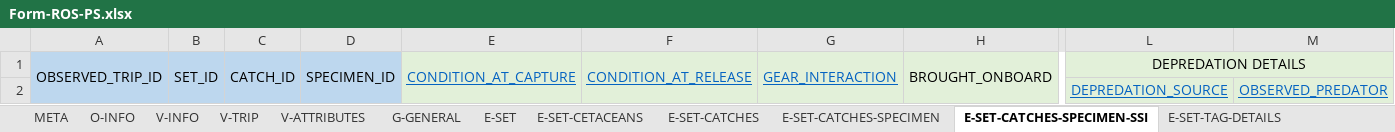
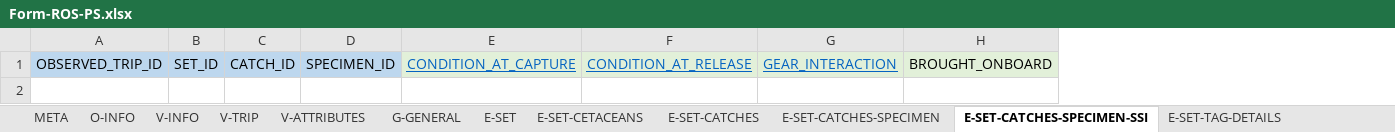
Before and after one commit to iotc-secretariat/iotc-reference-forms, an Excel workbook: form_reporting_templates/ros/Form-ROS-PS.xlsx, sheet E-SET-CATCHES-SPECIMEN-SSI, drawn as a sheet; only a part is shown, gaps mark what is left out; values as stored, in another font and other column widths than the file's, no borders; rows hold the shown columns only; the diff covers the shown part only; the diff names each change by its address in the sheet, - before the commit and + after, or states it on an @@ line.

Commit message:
new feild - WELL - tag details depredation details - removed from speciment and ssi sections

```diff
--- a/form_reporting_templates/ros/Form-ROS-PS.xlsx (sheet E-SET-CATCHES-SPECIMEN-SSI)
+++ b/form_reporting_templates/ros/Form-ROS-PS.xlsx (sheet E-SET-CATCHES-SPECIMEN-SSI)
-column L, row 1: DEPREDATION DETAILS
-column M, empty
-A1:A2 merged
-B1:B2 merged
-C1:C2 merged
-D1:D2 merged
-E1:E2 merged
-F1:F2 merged
-G1:G2 merged
-H1:H2 merged
-row 2:  |  |  |  |  |  |  |  | DEPREDATION_SOURCE | OBSERVED_PREDATOR
```
Also changed, not shown: merged cells elsewhere in this sheet, sheet E-SET-CATCHES-SPECIMEN, sheet E-SET-TAG-DETAILS.
